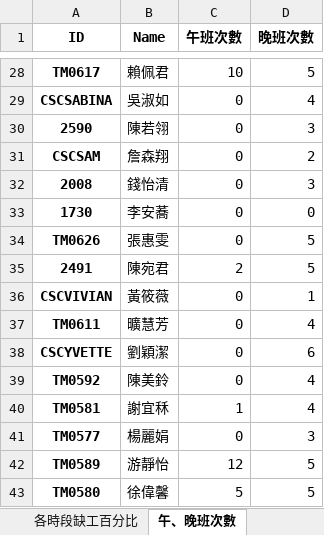
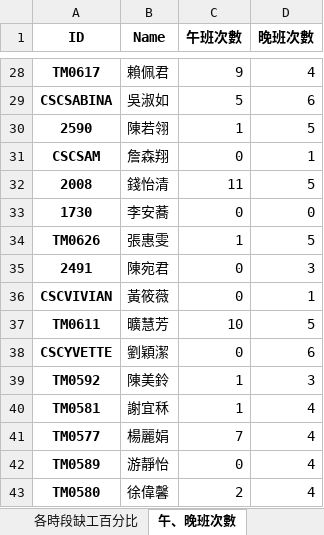
Before and after one commit to h920032/IM_project_alg, an Excel workbook: schedule_data_2019_4.xlsx, sheet 午、晚班次數, drawn as a sheet; only a part is shown, gaps mark what is left out; values as stored, in another font and other column widths than the file's, no borders; the diff covers the shown part only; the diff names each change by its address in the sheet, - before the commit and + after, or states it on an @@ line.

```diff
--- a/schedule_data_2019_4.xlsx (sheet 午、晚班次數)
+++ b/schedule_data_2019_4.xlsx (sheet 午、晚班次數)
-C28 (午班次數): 10
+C28 (午班次數): 9
-D28 (晚班次數): 5
+D28 (晚班次數): 4
-C29 (午班次數): 0
+C29 (午班次數): 5
-D29 (晚班次數): 4
+D29 (晚班次數): 6
-C30 (午班次數): 0
+C30 (午班次數): 1
-D30 (晚班次數): 3
+D30 (晚班次數): 5
-D31 (晚班次數): 2
+D31 (晚班次數): 1
-C32 (午班次數): 0
+C32 (午班次數): 11
-D32 (晚班次數): 3
+D32 (晚班次數): 5
-C34 (午班次數): 0
+C34 (午班次數): 1
-C35 (午班次數): 2
+C35 (午班次數): 0
-D35 (晚班次數): 5
+D35 (晚班次數): 3
-C37 (午班次數): 0
+C37 (午班次數): 10
-D37 (晚班次數): 4
+D37 (晚班次數): 5
-C39 (午班次數): 0
+C39 (午班次數): 1
-D39 (晚班次數): 4
+D39 (晚班次數): 3
-C41 (午班次數): 0
+C41 (午班次數): 7
-D41 (晚班次數): 3
+D41 (晚班次數): 4
-C42 (午班次數): 12
+C42 (午班次數): 0
-D42:D43 (晚班次數): 5
+D42:D43 (晚班次數): 4
-C43 (午班次數): 5
+C43 (午班次數): 2
```
Also changed, not shown: 34 edited cells elsewhere in this sheet, sheet 班表, sheet 缺工冗員表, sheet 每週休息時間, sheet 缺工人數, sheet 每天缺工百分比, 6 other files.
